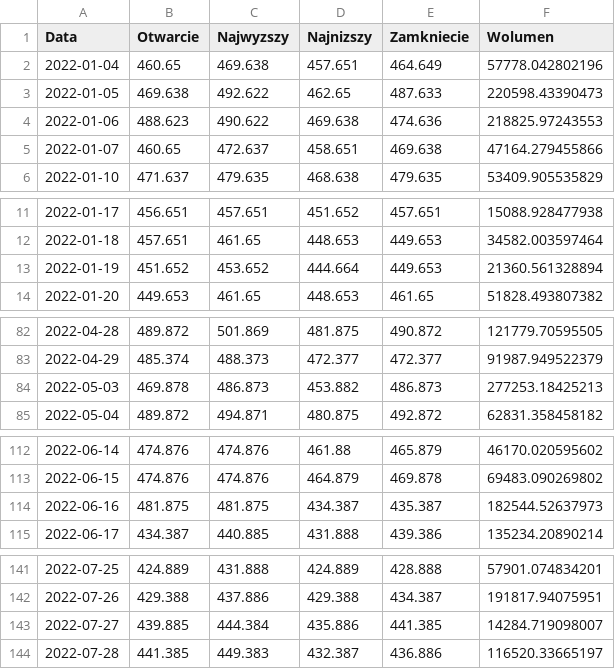
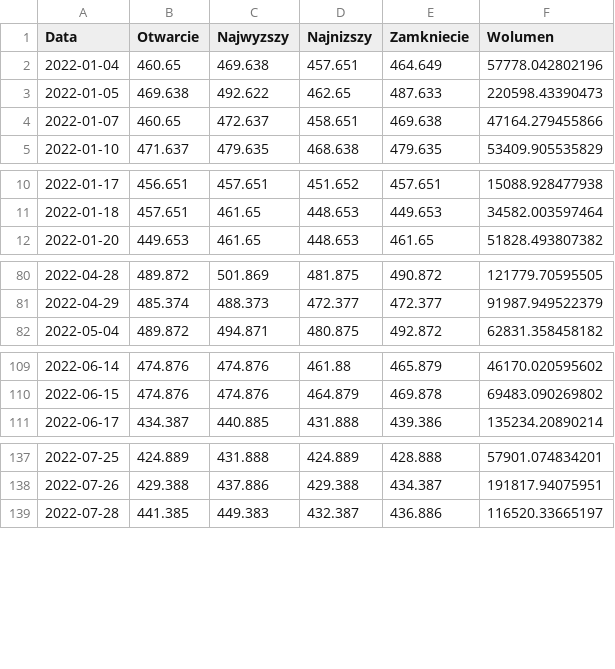
Before and after one commit to mariakoren/modelowanie_matematyczne, a CSV file: wspolne/kmr_uk_d.csv, drawn as a sheet; only a part is shown, gaps mark what is left out; the diff covers the shown part only.

```diff
--- a/wspolne/kmr_uk_d.csv
+++ b/wspolne/kmr_uk_d.csv
@@ -3,3 +3,2 @@ Data,Otwarcie,Najwyzszy,Najnizszy,Zamkniecie,Wolumen
 2022-01-05,469.638,492.622,462.65,487.633,220598.43390473
-2022-01-06,488.623,490.622,469.638,474.636,218825.97243553
 2022-01-07,460.65,472.637,458.651,469.638,47164.279455866
@@ -12,3 +11,2 @@ Data,Otwarcie,Najwyzszy,Najnizszy,Zamkniecie,Wolumen
 2022-01-18,457.651,461.65,448.653,449.653,34582.003597464
-2022-01-19,451.652,453.652,444.664,449.653,21360.561328894
 2022-01-20,449.653,461.65,448.653,461.65,51828.493807382
@@ -83,3 +81,2 @@ Data,Otwarcie,Najwyzszy,Najnizszy,Zamkniecie,Wolumen
 2022-04-29,485.374,488.373,472.377,472.377,91987.949522379
-2022-05-03,469.878,486.873,453.882,486.873,277253.18425213
 2022-05-04,489.872,494.871,480.875,492.872,62831.358458182
@@ -113,3 +110,2 @@ Data,Otwarcie,Najwyzszy,Najnizszy,Zamkniecie,Wolumen
 2022-06-15,474.876,474.876,464.879,469.878,69483.090269802
-2022-06-16,481.875,481.875,434.387,435.387,182544.52637973
 2022-06-17,434.387,440.885,431.888,439.386,135234.20890214
@@ -142,3 +138,2 @@ Data,Otwarcie,Najwyzszy,Najnizszy,Zamkniecie,Wolumen
 2022-07-26,429.388,437.886,429.388,434.387,191817.94075951
-2022-07-27,439.885,444.384,435.886,441.385,14284.719098007
 2022-07-28,441.385,449.383,432.387,436.886,116520.33665197
```
Also changed, not shown: 3 removed rows elsewhere in this file, wspolne/jjb_d.csv, 2 other files.
